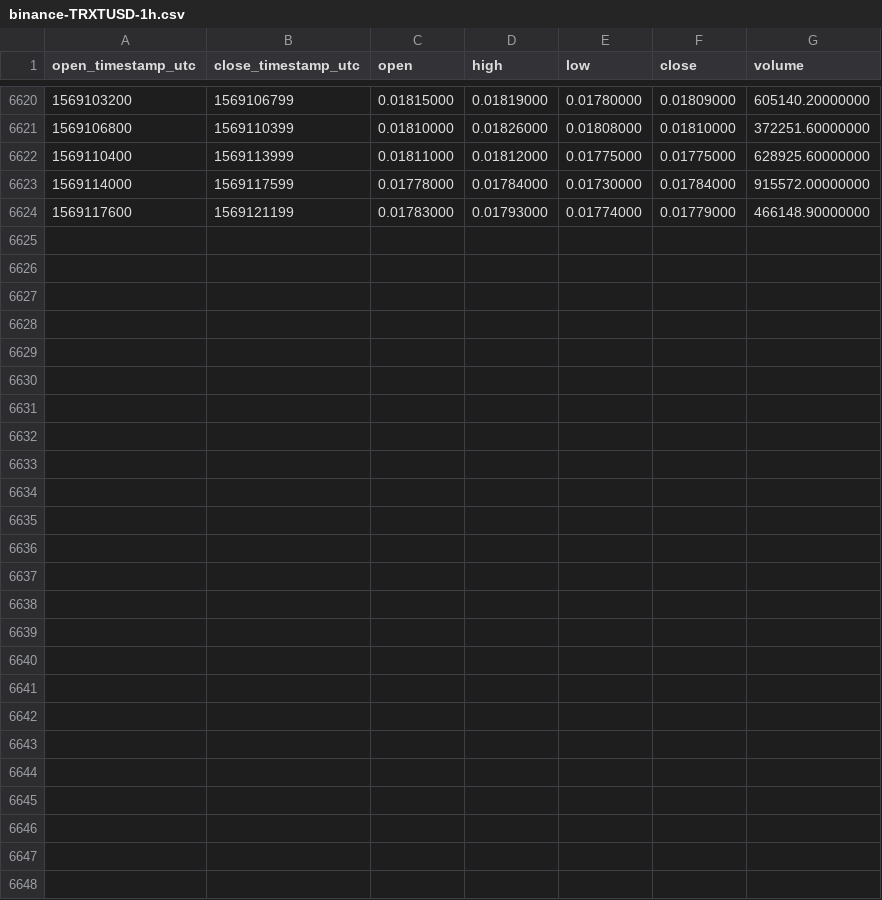
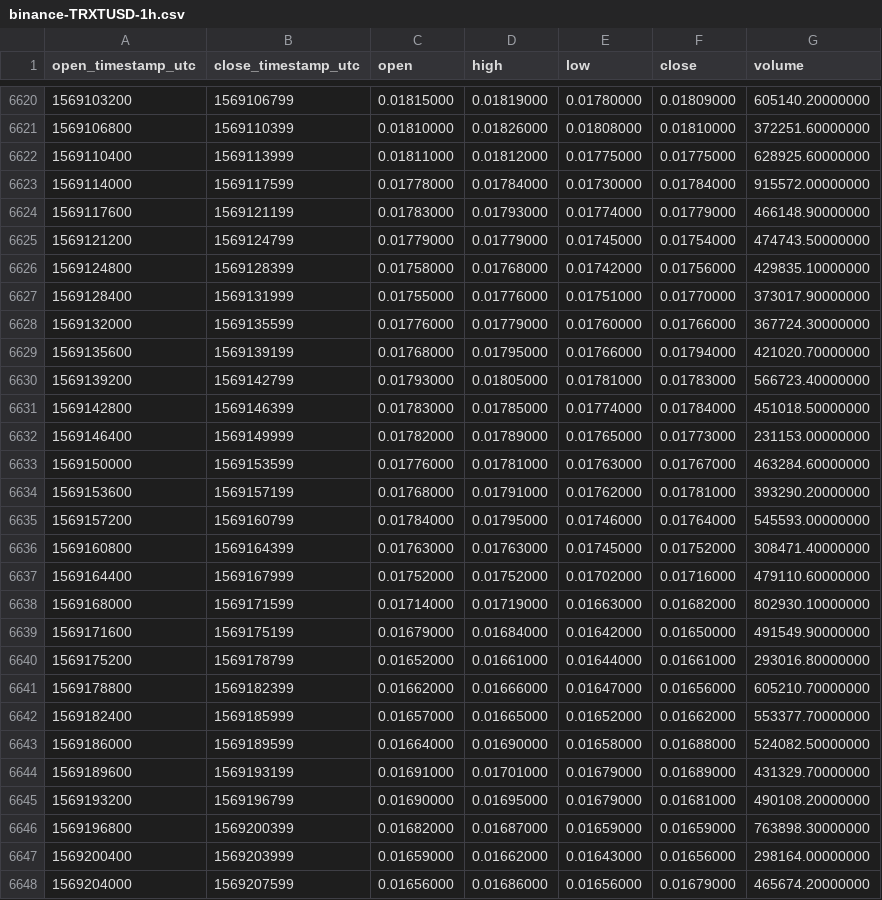
Before and after one commit to cryptobigbro/binance-TRXTUSD, a CSV file: binance-TRXTUSD-1h.csv, drawn as a sheet; only a part is shown, gaps mark what is left out.

Commit message:
Update OHLCV data.

```diff
--- a/binance-TRXTUSD-1h.csv
+++ b/binance-TRXTUSD-1h.csv
@@ -6624 +6624,25 @@ open_timestamp_utc,close_timestamp_utc,open,high,low,close,volume
 1569117600,1569121199,0.01783000,0.01793000,0.01774000,0.01779000,466148.90000000
+1569121200,1569124799,0.01779000,0.01779000,0.01745000,0.01754000,474743.50000000
+1569124800,1569128399,0.01758000,0.01768000,0.01742000,0.01756000,429835.10000000
+1569128400,1569131999,0.01755000,0.01776000,0.01751000,0.01770000,373017.90000000
+1569132000,1569135599,0.01776000,0.01779000,0.01760000,0.01766000,367724.30000000
+1569135600,1569139199,0.01768000,0.01795000,0.01766000,0.01794000,421020.70000000
+1569139200,1569142799,0.01793000,0.01805000,0.01781000,0.01783000,566723.40000000
+1569142800,1569146399,0.01783000,0.01785000,0.01774000,0.01784000,451018.50000000
+1569146400,1569149999,0.01782000,0.01789000,0.01765000,0.01773000,231153.00000000
+1569150000,1569153599,0.01776000,0.01781000,0.01763000,0.01767000,463284.60000000
+1569153600,1569157199,0.01768000,0.01791000,0.01762000,0.01781000,393290.20000000
+1569157200,1569160799,0.01784000,0.01795000,0.01746000,0.01764000,545593.00000000
+1569160800,1569164399,0.01763000,0.01763000,0.01745000,0.01752000,308471.40000000
+1569164400,1569167999,0.01752000,0.01752000,0.01702000,0.01716000,479110.60000000
+1569168000,1569171599,0.01714000,0.01719000,0.01663000,0.01682000,802930.10000000
+1569171600,1569175199,0.01679000,0.01684000,0.01642000,0.01650000,491549.90000000
+1569175200,1569178799,0.01652000,0.01661000,0.01644000,0.01661000,293016.80000000
+1569178800,1569182399,0.01662000,0.01666000,0.01647000,0.01656000,605210.70000000
+1569182400,1569185999,0.01657000,0.01665000,0.01652000,0.01662000,553377.70000000
+1569186000,1569189599,0.01664000,0.01690000,0.01658000,0.01688000,524082.50000000
+1569189600,1569193199,0.01691000,0.01701000,0.01679000,0.01689000,431329.70000000
+1569193200,1569196799,0.01690000,0.01695000,0.01679000,0.01681000,490108.20000000
+1569196800,1569200399,0.01682000,0.01687000,0.01659000,0.01659000,763898.30000000
+1569200400,1569203999,0.01659000,0.01662000,0.01643000,0.01656000,298164.00000000
+1569204000,1569207599,0.01656000,0.01686000,0.01656000,0.01679000,465674.20000000
```
Also changed, not shown: binance-TRXTUSD-1d.csv.
